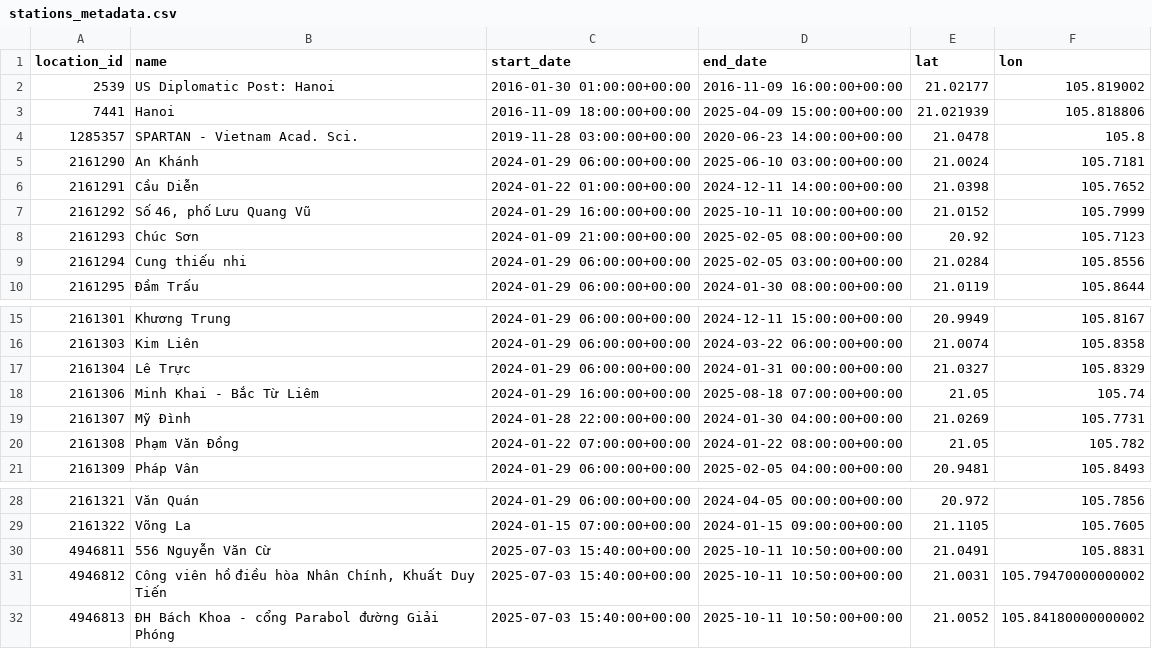
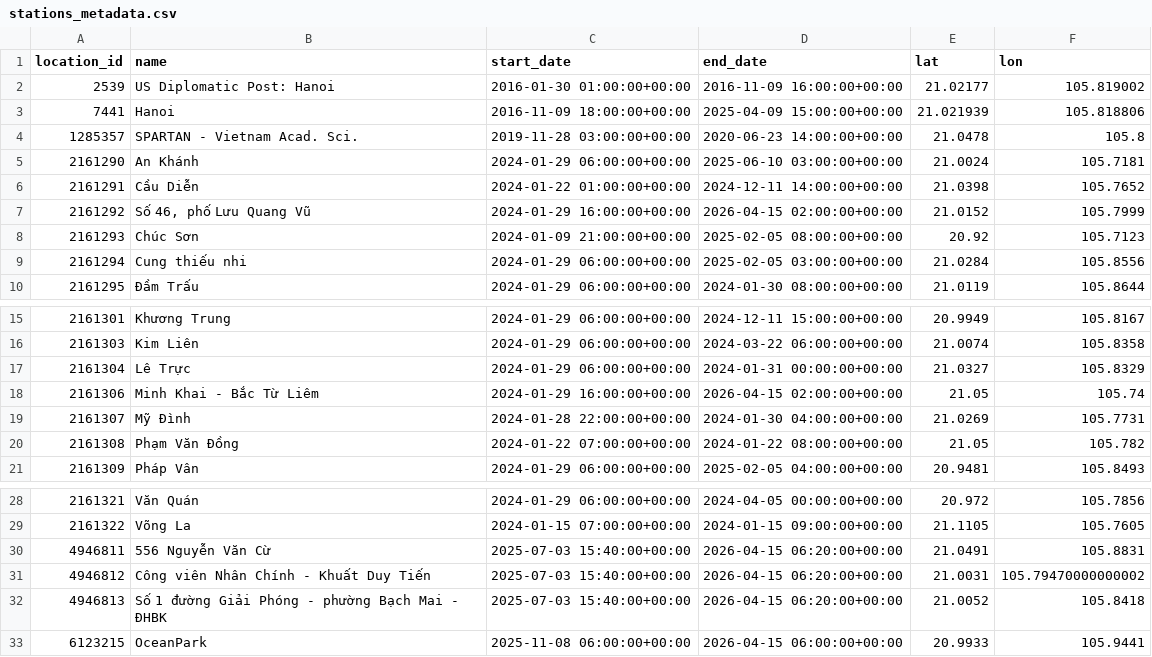
Before and after one commit to tgkiet/air-quality-weather-meteo, a CSV file: Open-Meteo-Dataset/stations_metadata.csv, drawn as a sheet; only a part is shown, gaps mark what is left out.

Commit message:
feat: update stations metadata and environment configuration

```diff
--- a/Open-Meteo-Dataset/stations_metadata.csv
+++ b/Open-Meteo-Dataset/stations_metadata.csv
@@ -6,3 +6,3 @@
 2161291,Cầu Diễn,2024-01-22 01:00:00+00:00,2024-12-11 14:00:00+00:00,21.0398,105.7652
-2161292,"Số 46, phố Lưu Quang Vũ",2024-01-29 16:00:00+00:00,2025-10-11 10:00:00+00:00,21.0152,105.7999
+2161292,"Số 46, phố Lưu Quang Vũ",2024-01-29 16:00:00+00:00,2026-04-15 02:00:00+00:00,21.0152,105.7999
 2161293,Chúc Sơn,2024-01-09 21:00:00+00:00,2025-02-05 08:00:00+00:00,20.92,105.7123
@@ -17,3 +17,3 @@
 2161304,Lê Trực,2024-01-29 06:00:00+00:00,2024-01-31 00:00:00+00:00,21.0327,105.8329
-2161306,Minh Khai - Bắc Từ Liêm,2024-01-29 16:00:00+00:00,2025-08-18 07:00:00+00:00,21.05,105.74
+2161306,Minh Khai - Bắc Từ Liêm,2024-01-29 16:00:00+00:00,2026-04-15 02:00:00+00:00,21.05,105.74
 2161307,Mỹ Đình,2024-01-28 22:00:00+00:00,2024-01-30 04:00:00+00:00,21.0269,105.7731
@@ -29,4 +29,5 @@
 2161322,Võng La,2024-01-15 07:00:00+00:00,2024-01-15 09:00:00+00:00,21.1105,105.7605
-4946811,556 Nguyễn Văn Cừ,2025-07-03 15:40:00+00:00,2025-10-11 10:50:00+00:00,21.0491,105.8831
-4946812,"Công viên hồ điều hòa Nhân Chính, Khuất Duy Tiến",2025-07-03 15:40:00+00:00,2025-10-11 10:50:00+00:00,21.0031,105.79470000000002
-4946813,ĐH Bách Khoa - cổng Parabol đường Giải Phóng,2025-07-03 15:40:00+00:00,2025-10-11 10:50:00+00:00,21.0052,105.84180000000002
+4946811,556 Nguyễn Văn Cừ,2025-07-03 15:40:00+00:00,2026-04-15 06:20:00+00:00,21.0491,105.8831
+4946812,Công viên Nhân Chính - Khuất Duy Tiến,2025-07-03 15:40:00+00:00,2026-04-15 06:20:00+00:00,21.0031,105.79470000000002
+4946813,Số 1 đường Giải Phóng - phường Bạch Mai - ĐHBK ,2025-07-03 15:40:00+00:00,2026-04-15 06:20:00+00:00,21.0052,105.8418
+6123215,OceanPark,2025-11-08 06:00:00+00:00,2026-04-15 06:00:00+00:00,20.9933,105.9441
```
Also changed, not shown: 5 other files.
